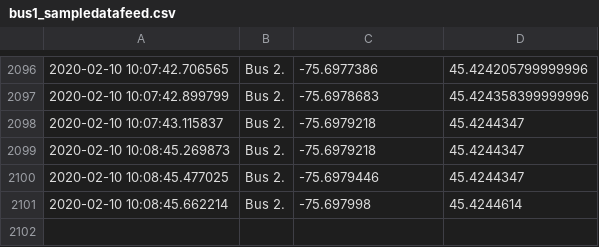
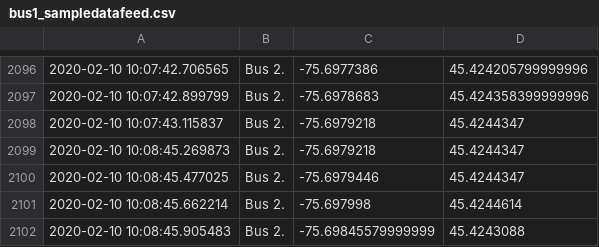
Before and after one commit to lt47/AAG, a CSV file: bus1_sampledatafeed.csv, drawn as a sheet; only a part is shown, gaps mark what is left out.

```diff
--- a/bus1_sampledatafeed.csv
+++ b/bus1_sampledatafeed.csv
@@ -2101 +2101,2 @@
 2020-02-10 10:08:45.662214,Bus 2.,-75.697998,45.4244614
+2020-02-10 10:08:45.905483,Bus 2.,-75.69845579999999,45.4243088
```
Also changed, not shown: 2 other files.
